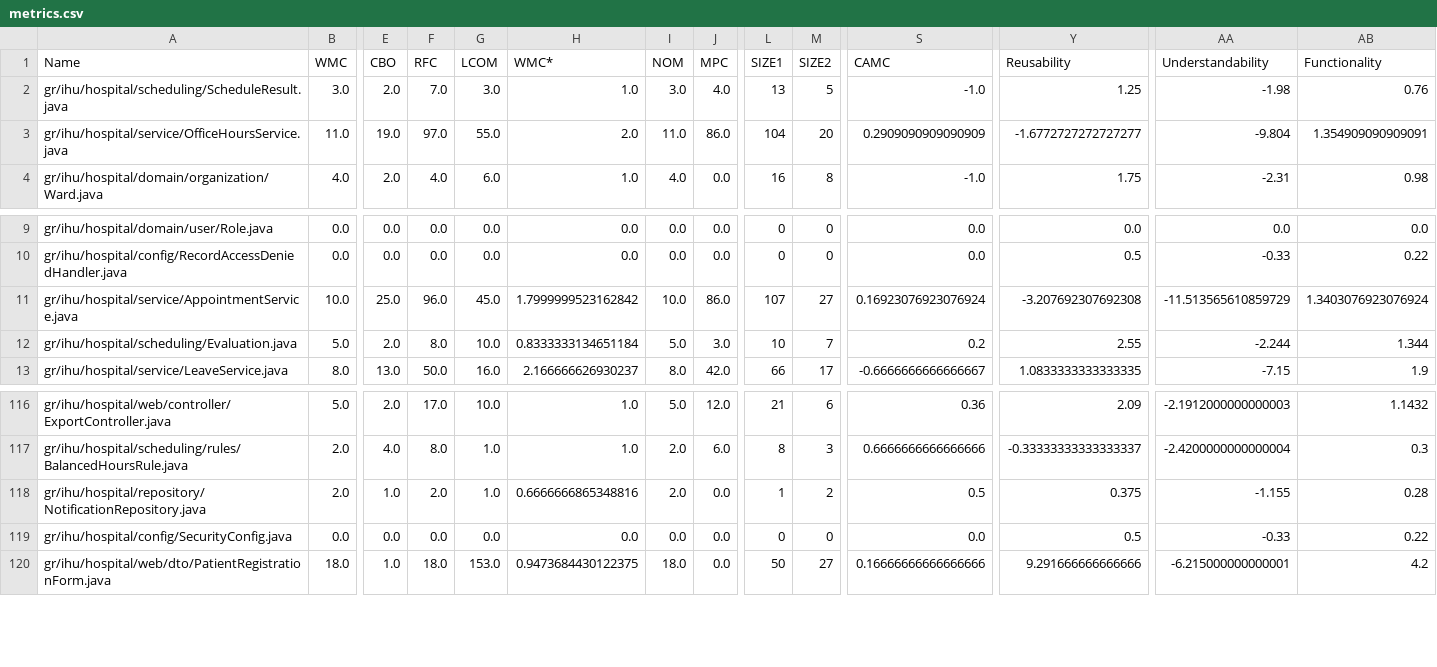
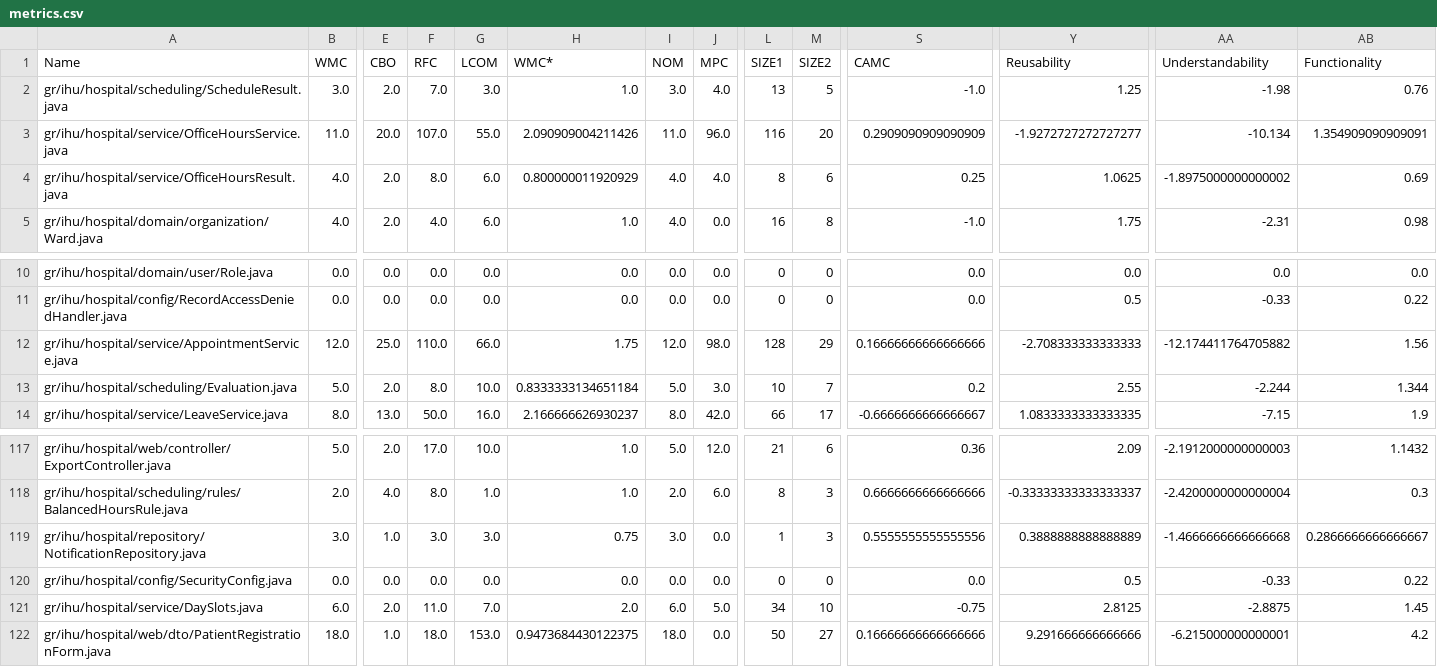
Before and after one commit to giorgos-ioannidis/hospital-system, a CSV file: docs/metrics/official/metrics.csv, drawn as a sheet; only a part is shown, gaps mark what is left out; addresses are those after the commit; rows hold the shown columns only; the diff covers the shown part only; the diff names each change by its address in the sheet, - before the commit and + after, or states it on an @@ line.

Commit message:
NFR-07: νέα μέτρηση MetricsCalculator

```diff
--- a/docs/metrics/official/metrics.csv
+++ b/docs/metrics/official/metrics.csv
-E3 (CBO): 19.0
+E3 (CBO): 20.0
-F3 (RFC): 97.0
+F3 (RFC): 107.0
-H3 (WMC*): 2.0
+H3 (WMC*): 2.090909004211426
-J3 (MPC): 86.0
+J3 (MPC): 96.0
-L3 (SIZE1): 104
+L3 (SIZE1): 116
-Y3 (Reusability): -1.6772727272727277
+Y3 (Reusability): -1.9272727272727277
-AA3 (Understandability): -9.804
+AA3 (Understandability): -10.134
+row 4: gr/ihu/hospital/service/OfficeHoursResult.java | 4.0 | 2.0 | 8.0 | 6.0 | 0.800000011920929 | 4.0 | 4.0 | 8 | 6 | 0.25 | 1.0625 | -1.8975000000000002 | 0.69
-B12 (WMC): 10.0
+B12 (WMC): 12.0
-F12 (RFC): 96.0
+F12 (RFC): 110.0
-G12 (LCOM): 45.0
+G12 (LCOM): 66.0
-H12 (WMC*): 1.7999999523162842
+H12 (WMC*): 1.75
-I12 (NOM): 10.0
+I12 (NOM): 12.0
-J12 (MPC): 86.0
+J12 (MPC): 98.0
-L12 (SIZE1): 107
+L12 (SIZE1): 128
-M12 (SIZE2): 27
+M12 (SIZE2): 29
-S12 (CAMC): 0.16923076923076924
+S12 (CAMC): 0.16666666666666666
-Y12 (Reusability): -3.207692307692308
+Y12 (Reusability): -2.708333333333333
-AA12 (Understandability): -11.513565610859729
+AA12 (Understandability): -12.174411764705882
-AB12 (Functionality): 1.3403076923076924
+AB12 (Functionality): 1.56
-B119 (WMC): 2.0
+B119 (WMC): 3.0
-F119 (RFC): 2.0
+F119 (RFC): 3.0
-G119 (LCOM): 1.0
+G119 (LCOM): 3.0
-H119 (WMC*): 0.6666666865348816
+H119 (WMC*): 0.75
-I119 (NOM): 2.0
+I119 (NOM): 3.0
-M119 (SIZE2): 2
+M119 (SIZE2): 3
-S119 (CAMC): 0.5
+S119 (CAMC): 0.5555555555555556
-Y119 (Reusability): 0.375
+Y119 (Reusability): 0.3888888888888889
-AA119 (Understandability): -1.155
+AA119 (Understandability): -1.4666666666666668
-AB119 (Functionality): 0.28
+AB119 (Functionality): 0.2866666666666667
+row 121: gr/ihu/hospital/service/DaySlots.java | 6.0 | 2.0 | 11.0 | 7.0 | 2.0 | 6.0 | 5.0 | 34 | 10 | -0.75 | 2.8125 | -2.8875 | 1.45
```
Also changed, not shown: 59 edited cells elsewhere in this file, 2 other files.
